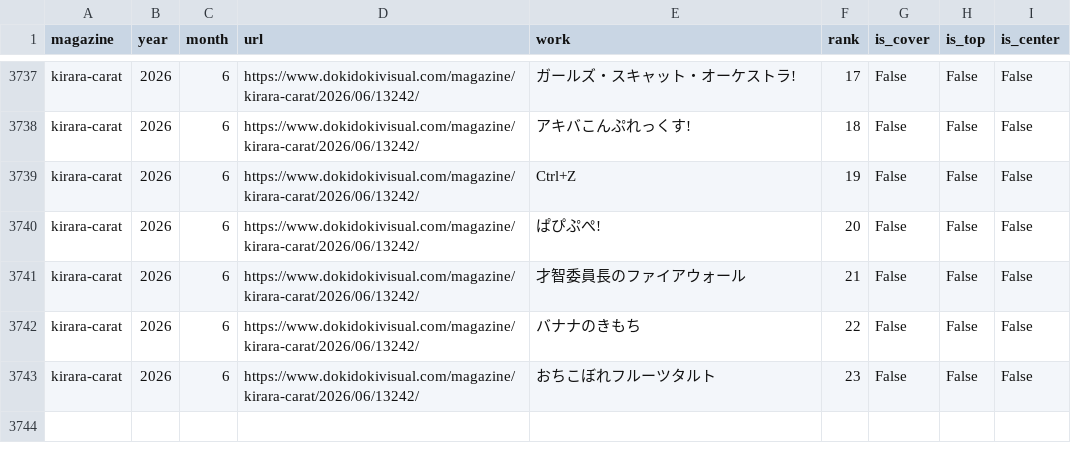
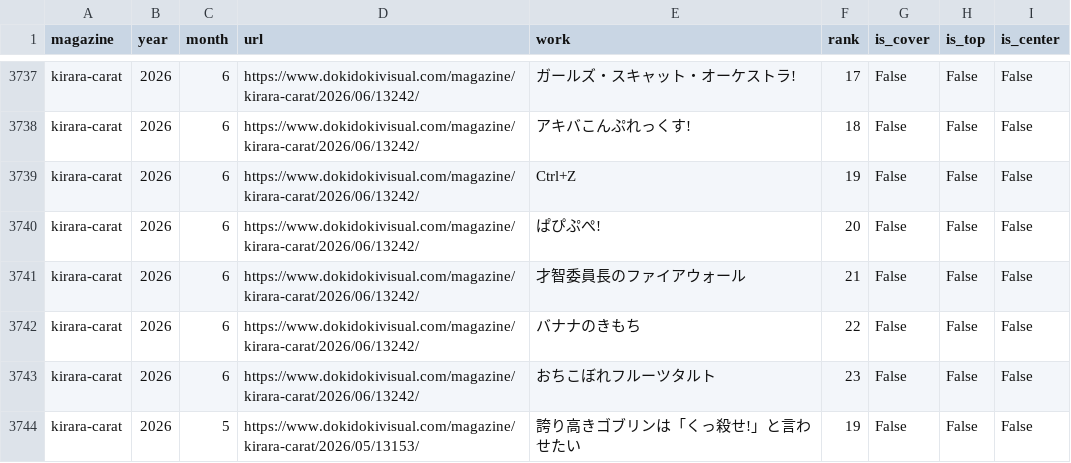
Before and after one commit to tyabannotami/kirara-stats, a CSV file: data/raw/kirara-carat.csv, drawn as a sheet; only a part is shown, gaps mark what is left out; the diff names each change by its address in the sheet, - before the commit and + after, or states it on an @@ line.

```diff
--- a/data/raw/kirara-carat.csv
+++ b/data/raw/kirara-carat.csv
+row 3744: kirara-carat | 2026 | 5 | https://www.dokidokivisual.com/magazine/kirara-carat/2026/05/13153/ | 誇り高きゴブリンは「くっ殺せ!」と言わせたい | 19 | False | False | False
```
Also changed, not shown: 1 other file.
